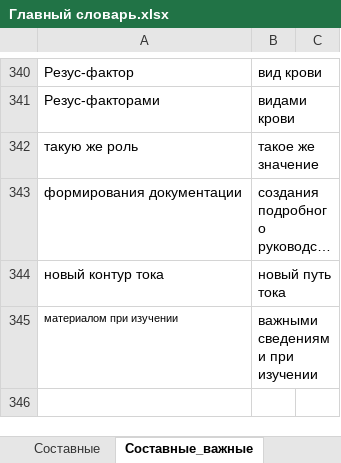
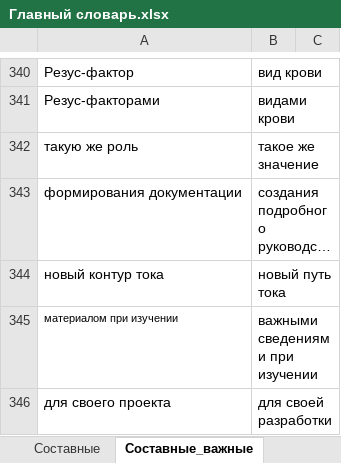
Before and after one commit to AveNRU/text_changer, an Excel workbook: словари/Главный словарь.xlsx, sheet Составные_важные, drawn as a sheet; only a part is shown, gaps mark what is left out; long unchanged cells end in …; values as stored, in another font and other column widths than the file's, no borders; the diff names each change by its address in the sheet, - before the commit and + after, or states it on an @@ line.

```diff
--- a/словари/Главный словарь.xlsx (sheet Составные_важные)
+++ b/словари/Главный словарь.xlsx (sheet Составные_важные)
+row 346: для своего проекта | для своей разработки
```
Also changed, not shown: sheet Простые, sheet Составные, sheet перевести, hidden cells.
